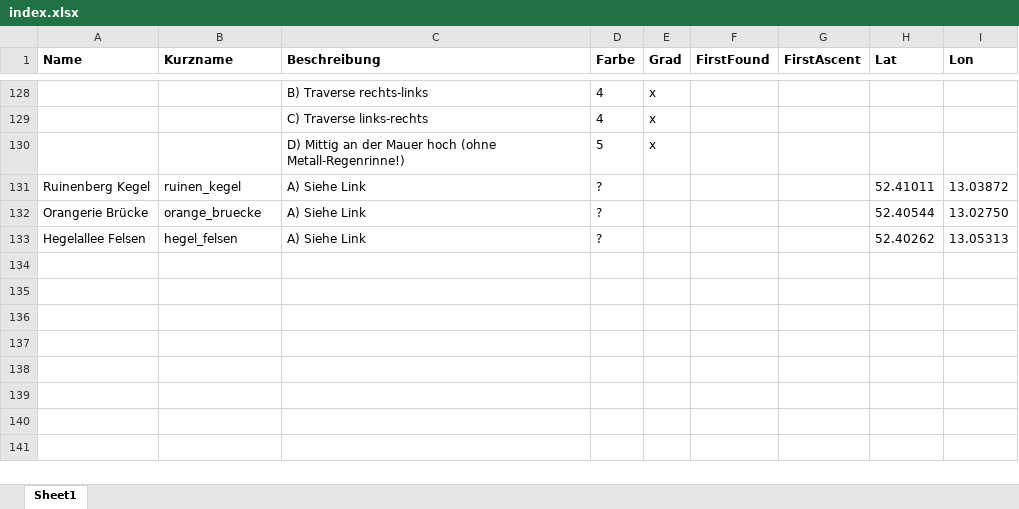
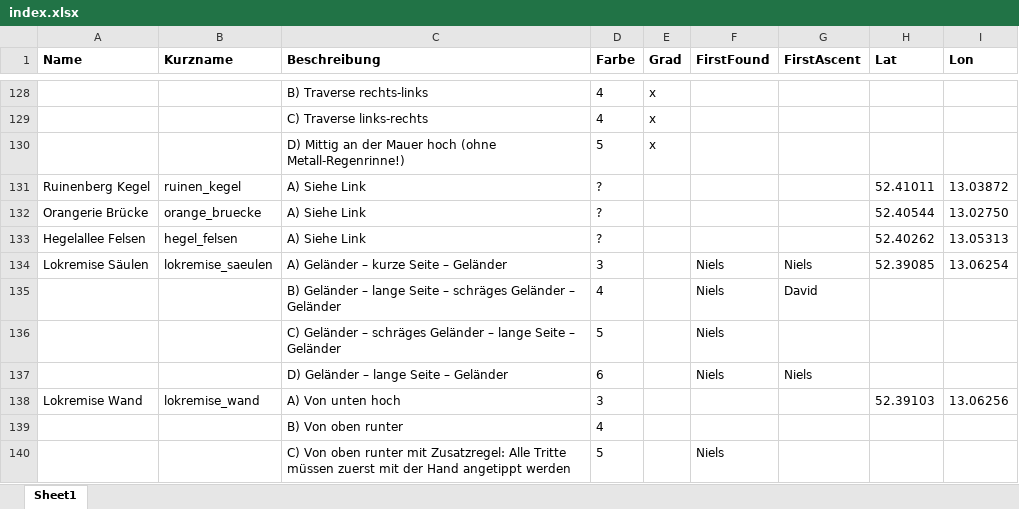
Before and after one commit to DavidBreuer/buildering-potsdam, an Excel workbook: index.xlsx, sheet Sheet1, drawn as a sheet; only a part is shown, gaps mark what is left out; values as stored, in another font and other column widths than the file's, no borders; charts and pictures not drawn; the diff names each change by its address in the sheet, - before the commit and + after, or states it on an @@ line.

Commit message:
Add Lokremise

```diff
--- a/index.xlsx (sheet Sheet1)
+++ b/index.xlsx (sheet Sheet1)
+row 134: Lokremise Säulen | lokremise_saeulen | A) Geländer – kurze Seite – Geländer | 3 |  | Niels | Niels | 52.39085 | 13.06254
+row 135:  |  | B) Geländer – lange Seite – schräges Geländer – Geländer | 4 |  | Niels | David
+row 136:  |  | C) Geländer – schräges Geländer – lange Seite – Geländer | 5 |  | Niels
+row 137:  |  | D) Geländer – lange Seite – Geländer | 6 |  | Niels | Niels
+row 138: Lokremise Wand | lokremise_wand | A) Von unten hoch | 3 |  |  |  | 52.39103 | 13.06256
+row 139:  |  | B) Von oben runter | 4
+row 140:  |  | C) Von oben runter mit Zusatzregel: Alle Tritte müssen zuerst mit der Hand angetippt werden | 5 |  | Niels
```
Also changed, not shown: 3 other files.
